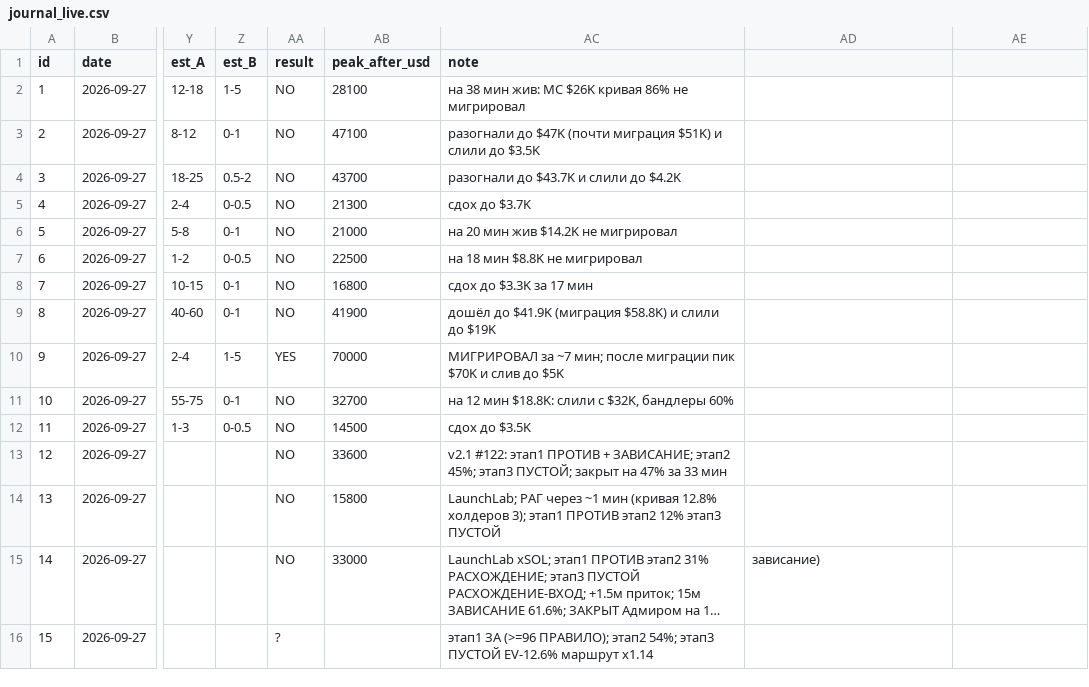
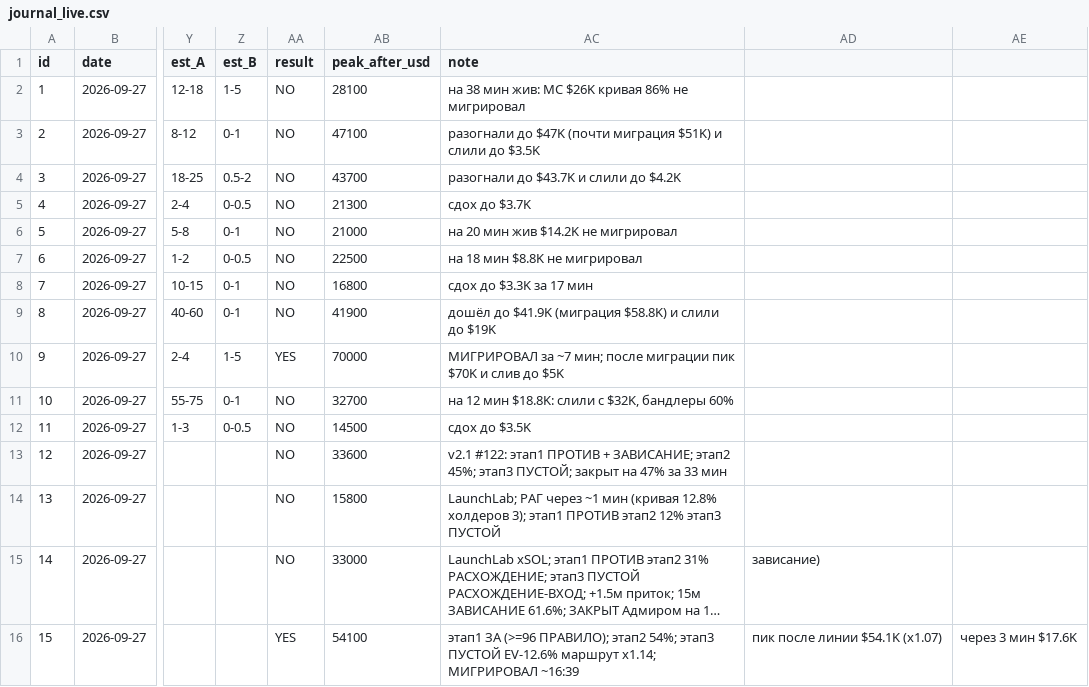
Before and after one commit to gedgafovadmir7-tech/chipichapa, a CSV file: memecoin_merged/memecoin-migration/journal/journal_live.csv, drawn as a sheet; only a part is shown, gaps mark what is left out; long unchanged cells end in …; the diff names each change by its address in the sheet, - before the commit and + after, or states it on an @@ line.

```diff
--- a/memecoin_merged/memecoin-migration/journal/journal_live.csv
+++ b/memecoin_merged/memecoin-migration/journal/journal_live.csv
-AA16 (result): ?
+AA16 (result): YES
-AB16 (peak_after_usd): (empty)
+AB16 (peak_after_usd): 54100
-AC16 (note): …EV-12.6% маршрут x1.14
+AC16 (note): …EV-12.6% маршрут x1.14; МИГРИРОВАЛ ~16:39
-AD16: (empty)
+AD16: пик после линии $54.1K (x1.07)
-AE16: (empty)
+AE16: через 3 мин $17.6K
```
Also changed, not shown: 2 other files.
